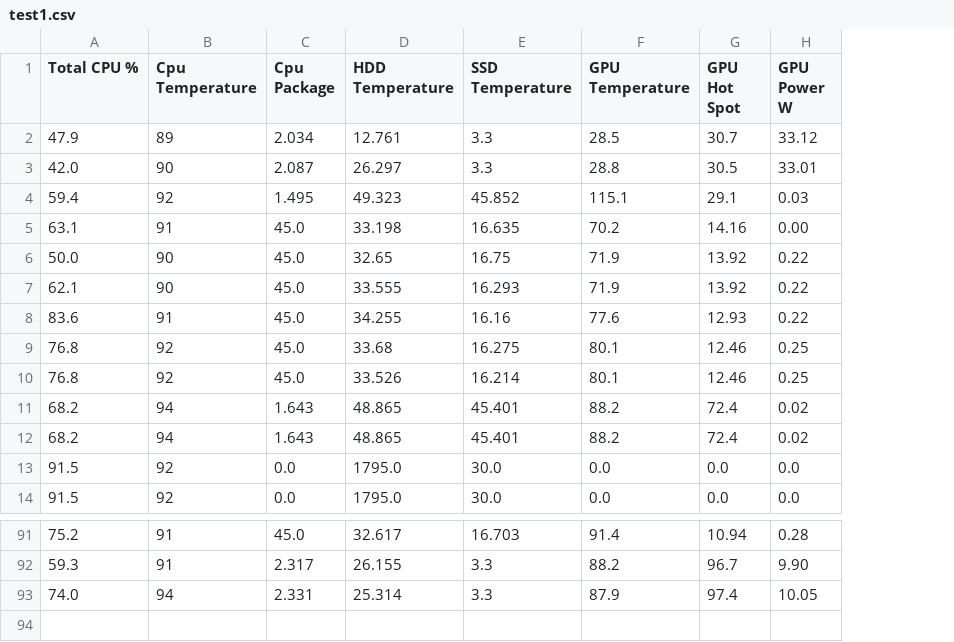
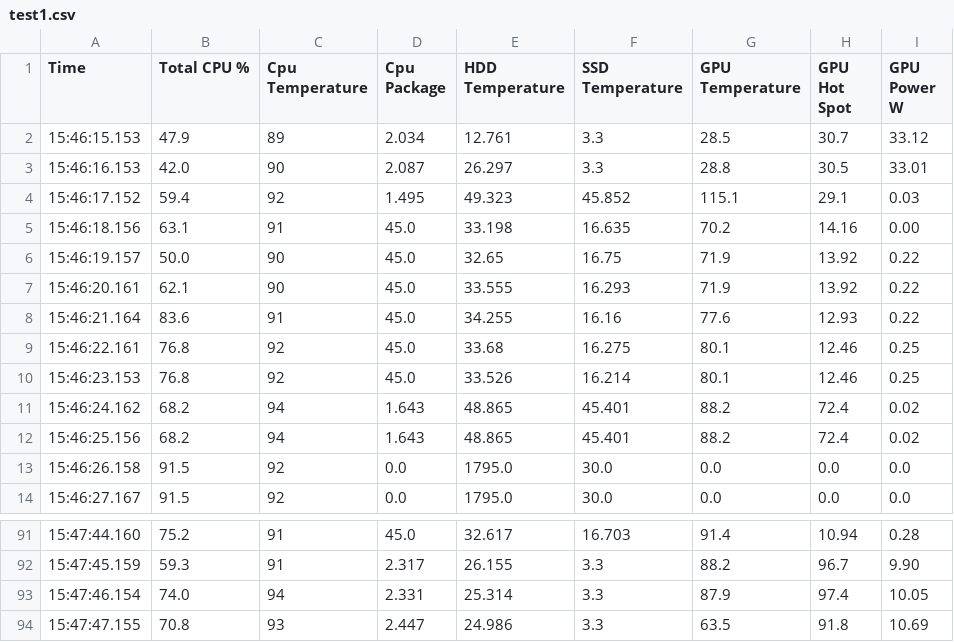
Before and after one commit to mouroz/ti5-graph, a CSV file: data/sem_base/test1.csv, drawn as a sheet; only a part is shown, gaps mark what is left out; the diff names each change by its address in the sheet, - before the commit and + after, or states it on an @@ line.

```diff
--- a/data/sem_base/test1.csv
+++ b/data/sem_base/test1.csv
+column A (Time), rows 2-14: 15:46:15.153 | 15:46:16.153 | 15:46:17.152 | 15:46:18.156 | 15:46:19.157 | 15:46:20.161 | 15:46:21.164 | 15:46:22.161 | 15:46:23.153 | 15:46:24.162 | 15:46:25.156 | 15:46:26.158 | 15:46:27.167; rows 91-93: 15:47:44.160 | 15:47:45.159 | 15:47:46.154
+row 94: 15:47:47.155 | 70.8 | 93 | 2.447 | 24.986 | 3.3 | 63.5 | 91.8 | 10.69
```
Also changed, not shown: data/sem_base/test2.csv, data/sem_base/test3.csv, 19 other files.
